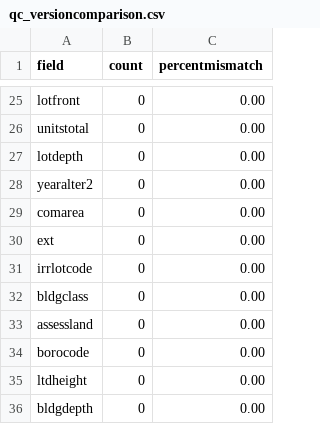
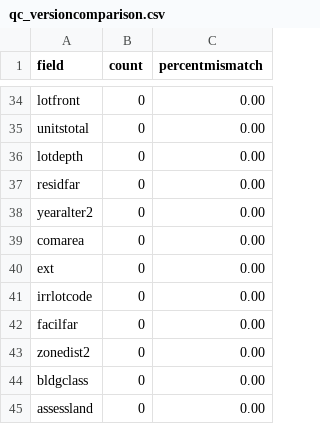
Before and after one commit to NYCPlanning/db-pluto, a CSV file: pluto_build/output/qc_versioncomparison.csv, drawn as a sheet; only a part is shown, gaps mark what is left out; the shorter side is filled out with more unchanged rows; the diff covers the shown part only.

```diff
--- a/pluto_build/output/qc_versioncomparison.csv
+++ b/pluto_build/output/qc_versioncomparison.csv
@@ -27,2 +36,3 @@ unitstotal,0,0.00
 lotdepth,0,0.00
+residfar,0,0.00
 yearalter2,0,0.00
@@ -31,2 +41,4 @@ ext,0,0.00
 irrlotcode,0,0.00
+facilfar,0,0.00
+zonedist2,0,0.00
 bldgclass,0,0.00
```
Also changed, not shown: 6 added rows, 9 removed rows, 14 moved rows and 6 edited cells elsewhere in this file.
